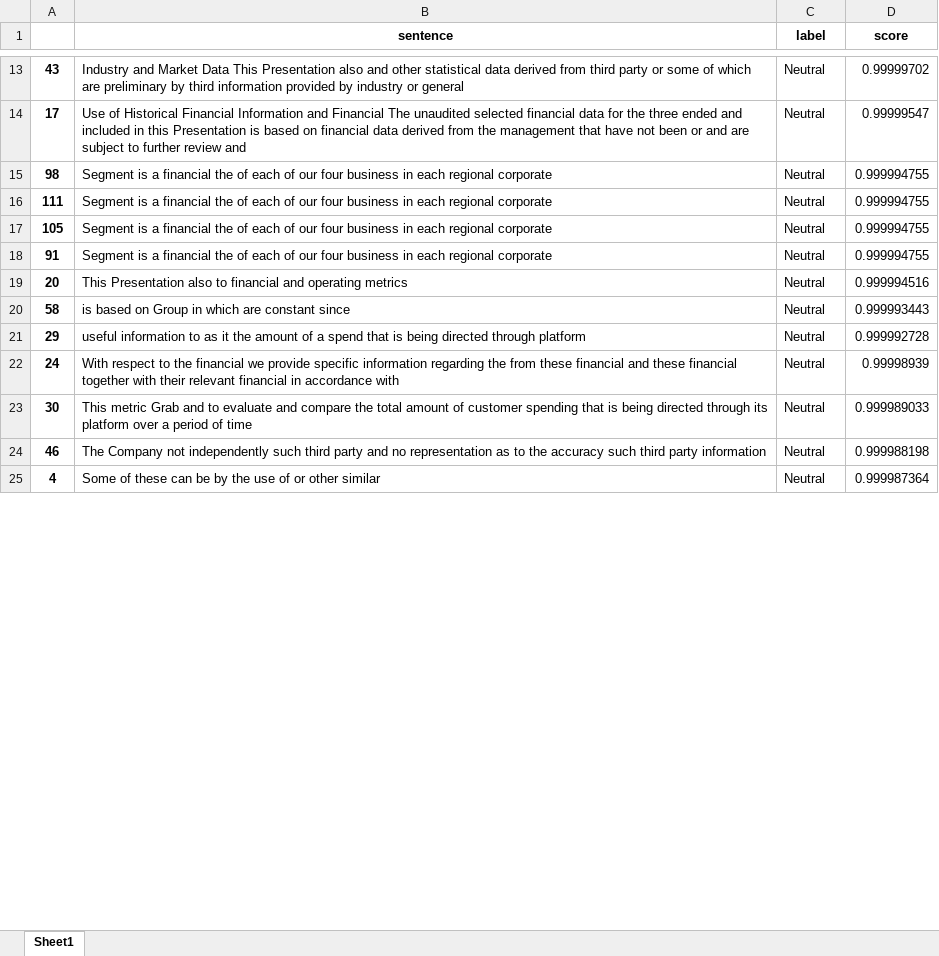
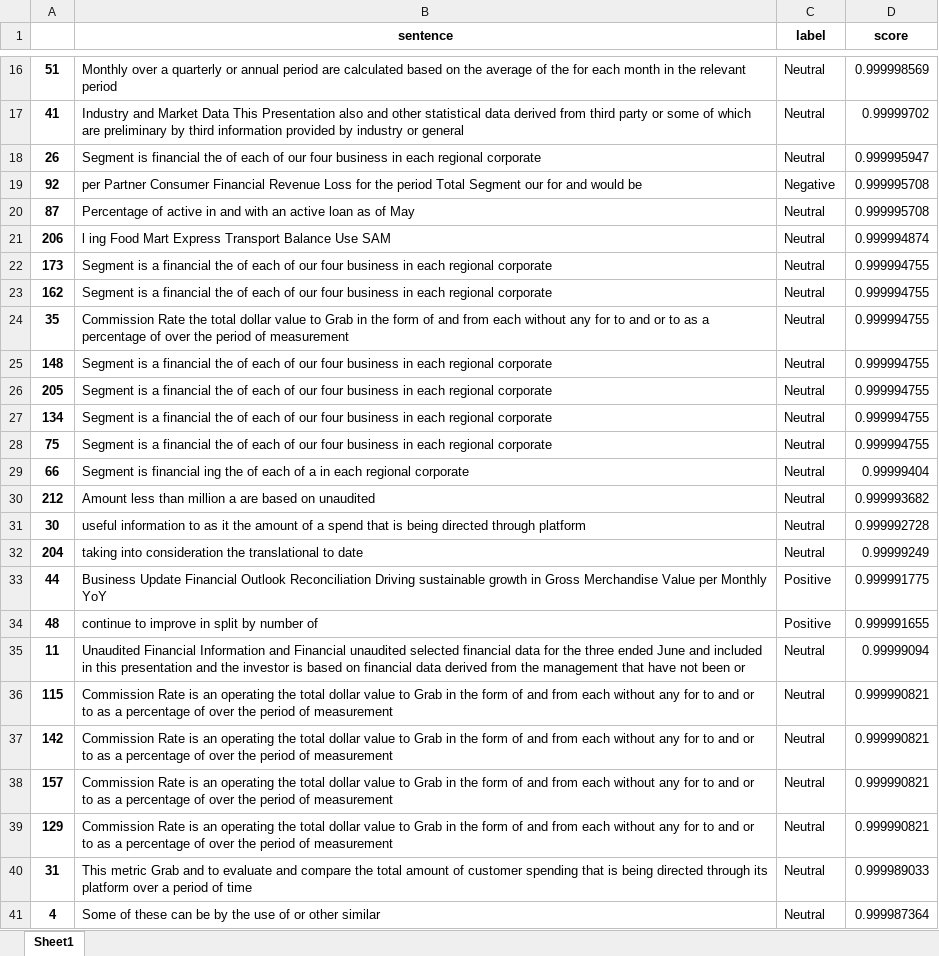
Before and after one commit to Lim-Wei-Jie/NLPeople, an Excel workbook: output.xlsx, sheet Sheet1, drawn as a sheet; only a part is shown, gaps mark what is left out; values as stored, in another font and other column widths than the file's, no borders; removed rows and columns are numbered as before the commit, all else as after; the diff covers the shown part only; the diff names each change by its address in the sheet, - before the commit and + after, or states it on an @@ line.

```diff
--- a/output.xlsx (sheet Sheet1)
+++ b/output.xlsx (sheet Sheet1)
+row 16: 51 | Monthly over a quarterly or annual period are calculated based on the average of the for each month in the relevant period | Neutral | 0.999998569
-A17: 43
+A17: 41
-row 14: 17 | Use of Historical Financial Information and Financial The unaudited selected financial data for the three ended and included in this Presentation is based on financial data derived from the management that have not been or and are subject to further review and | Neutral | 0.99999547
+row 18: 26 | Segment is financial the of each of our four business in each regional corporate | Neutral | 0.999995947
+row 19: 92 | per Partner Consumer Financial Revenue Loss for the period Total Segment our for and would be | Negative | 0.999995708
+row 20: 87 | Percentage of active in and with an active loan as of May | Neutral | 0.999995708
+row 21: 206 | l ing Food Mart Express Transport Balance Use SAM | Neutral | 0.999994874
-A22: 98
+A22: 173
-A23: 111
+A23: 162
+row 24: 35 | Commission Rate the total dollar value to Grab in the form of and from each without any for to and or to as a percentage of over the period of measurement | Neutral | 0.999994755
-A25: 105
+A25: 148
-A26: 91
+A26: 205
-row 19: 20 | This Presentation also to financial and operating metrics | Neutral | 0.999994516
-row 20: 58 | is based on Group in which are constant since | Neutral | 0.999993443
-row 21: 29 | useful information to as it the amount of a spend that is being directed through platform | Neutral | 0.999992728
-row 22: 24 | With respect to the financial we provide specific information regarding the from these financial and these financial together with their relevant financial in accordance with | Neutral | 0.99998939
+row 27: 134 | Segment is a financial the of each of our four business in each regional corporate | Neutral | 0.999994755
+row 28: 75 | Segment is a financial the of each of our four business in each regional corporate | Neutral | 0.999994755
+row 29: 66 | Segment is financial ing the of each of a in each regional corporate | Neutral | 0.99999404
+row 30: 212 | Amount less than million a are based on unaudited | Neutral | 0.999993682
-B31 (sentence): This metric Grab and to evaluate and compare the total amount of customer spending that is being directed through its platform over a period of time
+B31 (sentence): useful information to as it the amount of a spend that is being directed through platform
-D31 (score): 0.999989033
+D31 (score): 0.999992728
-row 24: 46 | The Company not independently such third party and no representation as to the accuracy such third party information | Neutral | 0.999988198
+row 32: 204 | taking into consideration the translational to date | Neutral | 0.99999249
+row 33: 44 | Business Update Financial Outlook Reconciliation Driving sustainable growth in Gross Merchandise Value per Monthly YoY | Positive | 0.999991775
+row 34: 48 | continue to improve in split by number of | Positive | 0.999991655
+row 35: 11 | Unaudited Financial Information and Financial unaudited selected financial data for the three ended June and included in this presentation and the investor is based on financial data derived from the management that have not been or | Neutral | 0.99999094
+row 36: 115 | Commission Rate is an operating the total dollar value to Grab in the form of and from each without any for to and or to as a percentage of over the period of measurement | Neutral | 0.999990821
+row 37: 142 | Commission Rate is an operating the total dollar value to Grab in the form of and from each without any for to and or to as a percentage of over the period of measurement | Neutral | 0.999990821
+row 38: 157 | Commission Rate is an operating the total dollar value to Grab in the form of and from each without any for to and or to as a percentage of over the period of measurement | Neutral | 0.999990821
+row 39: 129 | Commission Rate is an operating the total dollar value to Grab in the form of and from each without any for to and or to as a percentage of over the period of measurement | Neutral | 0.999990821
+row 40: 31 | This metric Grab and to evaluate and compare the total amount of customer spending that is being directed through its platform over a period of time | Neutral | 0.999989033
```
Also changed, not shown: other rows of this sheet, 1 other file.
